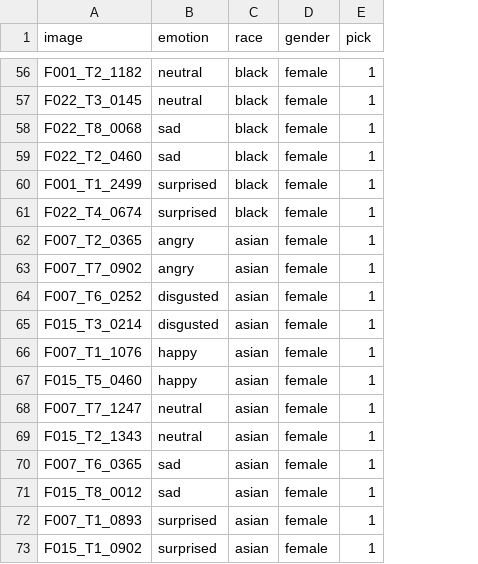
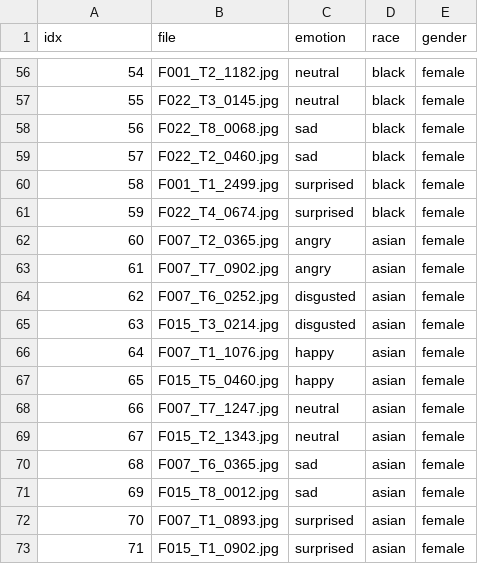
Before and after one commit to wencanz/FaceSketchv3, a CSV file: emotion_test.csv, drawn as a sheet; only a part is shown, gaps mark what is left out; removed rows and columns are numbered as before the commit, all else as after; the diff covers the shown part only; the diff names each change by its address in the sheet, - before the commit and + after, or states it on an @@ line.

```diff
--- a/emotion_test.csv
+++ b/emotion_test.csv
+column B (file), rows 56-73: F001_T2_1182.jpg | F022_T3_0145.jpg | F022_T8_0068.jpg | F022_T2_0460.jpg | F001_T1_2499.jpg | F022_T4_0674.jpg | F007_T2_0365.jpg | F007_T7_0902.jpg | F007_T6_0252.jpg | F015_T3_0214.jpg | F007_T1_1076.jpg | F015_T5_0460.jpg | F007_T7_1247.jpg | F015_T2_1343.jpg | F007_T6_0365.jpg | F015_T8_0012.jpg | F007_T1_0893.jpg | F015_T1_0902.jpg
-column E (pick), rows 56-73: all 1
-A1: image
+A1: idx
-A56 (idx): F001_T2_1182
+A56 (idx): 54
-A57 (idx): F022_T3_0145
+A57 (idx): 55
-A58 (idx): F022_T8_0068
+A58 (idx): 56
-A59 (idx): F022_T2_0460
+A59 (idx): 57
-A60 (idx): F001_T1_2499
+A60 (idx): 58
-A61 (idx): F022_T4_0674
+A61 (idx): 59
-A62 (idx): F007_T2_0365
+A62 (idx): 60
-A63 (idx): F007_T7_0902
+A63 (idx): 61
-A64 (idx): F007_T6_0252
+A64 (idx): 62
-A65 (idx): F015_T3_0214
+A65 (idx): 63
-A66 (idx): F007_T1_1076
+A66 (idx): 64
-A67 (idx): F015_T5_0460
+A67 (idx): 65
-A68 (idx): F007_T7_1247
+A68 (idx): 66
-A69 (idx): F015_T2_1343
+A69 (idx): 67
-A70 (idx): F007_T6_0365
+A70 (idx): 68
-A71 (idx): F015_T8_0012
+A71 (idx): 69
-A72 (idx): F007_T1_0893
+A72 (idx): 70
-A73 (idx): F015_T1_0902
+A73 (idx): 71
```
Also changed, not shown: 54 edited cells elsewhere in this file, 1 other file.
